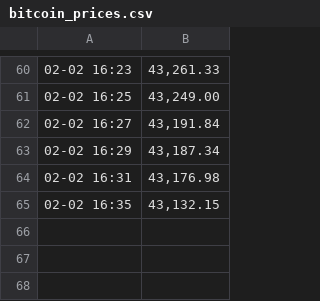
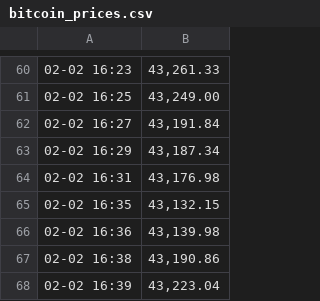
Before and after one commit to kevlee1985/selenium_kev, a CSV file: bitcoin_prices.csv, drawn as a sheet; only a part is shown, gaps mark what is left out.

Commit message:
bitcoin scraper

```diff
--- a/bitcoin_prices.csv
+++ b/bitcoin_prices.csv
@@ -65 +65,4 @@
 02-02 16:35,"43,132.15"
+02-02 16:36,"43,139.98"
+02-02 16:38,"43,190.86"
+02-02 16:39,"43,223.04"
```
Also changed, not shown: 1 other file.
